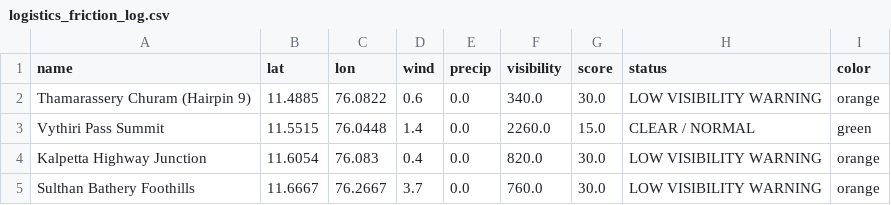
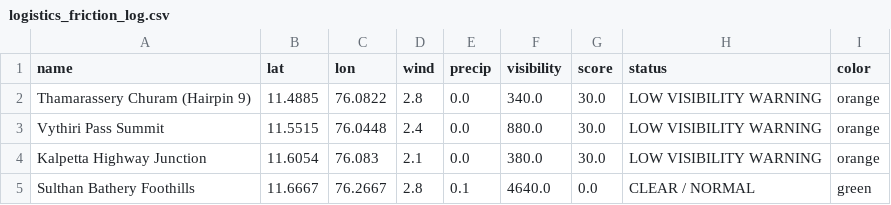
Before and after one commit to hridhikrishna/Supply-Chain-Environmental-Friction, a CSV file: logistics_friction_log.csv, drawn as a sheet.

```diff
--- a/logistics_friction_log.csv
+++ b/logistics_friction_log.csv
@@ -1,5 +1,5 @@
 name,lat,lon,wind,precip,visibility,score,status,color
-Thamarassery Churam (Hairpin 9),11.4885,76.0822,0.6,0.0,340.0,30.0,LOW VISIBILITY WARNING,orange
-Vythiri Pass Summit,11.5515,76.0448,1.4,0.0,2260.0,15.0,CLEAR / NORMAL,green
-Kalpetta Highway Junction,11.6054,76.083,0.4,0.0,820.0,30.0,LOW VISIBILITY WARNING,orange
-Sulthan Bathery Foothills,11.6667,76.2667,3.7,0.0,760.0,30.0,LOW VISIBILITY WARNING,orange
+Thamarassery Churam (Hairpin 9),11.4885,76.0822,2.8,0.0,340.0,30.0,LOW VISIBILITY WARNING,orange
+Vythiri Pass Summit,11.5515,76.0448,2.4,0.0,880.0,30.0,LOW VISIBILITY WARNING,orange
+Kalpetta Highway Junction,11.6054,76.083,2.1,0.0,380.0,30.0,LOW VISIBILITY WARNING,orange
+Sulthan Bathery Foothills,11.6667,76.2667,2.8,0.1,4640.0,0.0,CLEAR / NORMAL,green
```
Also changed, not shown: 1 other file.
